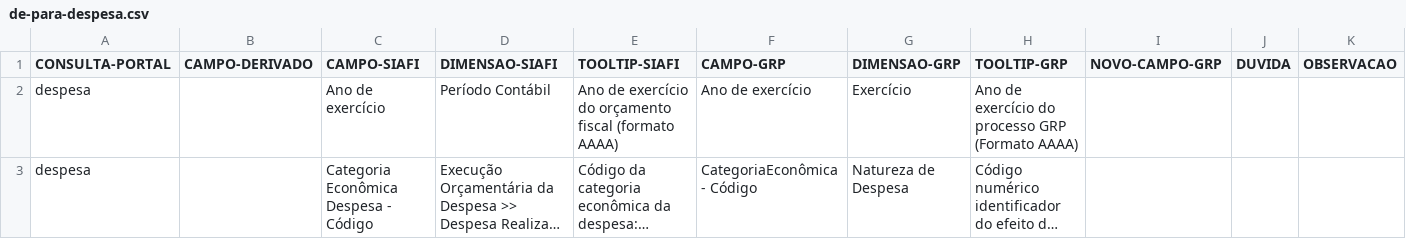
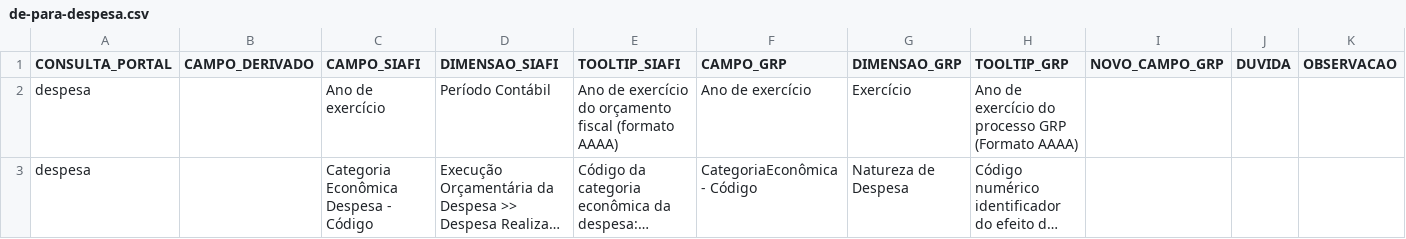
Before and after one commit to transparencia-mg/transicao-siafi-para-grp, a CSV file: data/de-para-despesa.csv, drawn as a sheet; only a part is shown; long unchanged cells end in ….

```diff
--- a/data/de-para-despesa.csv
+++ b/data/de-para-despesa.csv
@@ -1,2 +1,2 @@
-CONSULTA-PORTAL;CAMPO-DERIVADO;CAMPO-SIAFI;DIMENSAO-SIAFI;TOOLTIP-SIAFI;CAMPO-GRP;DIMENSAO-GRP;TOOLTIP-GRP;NOVO-CAMPO-GRP;DUVIDA;OBSERVACAO
+CONSULTA_PORTAL;CAMPO_DERIVADO;CAMPO_SIAFI;DIMENSAO_SIAFI;TOOLTIP_SIAFI;CAMPO_GRP;DIMENSAO_GRP;TOOLTIP_GRP;NOVO_CAMPO_GRP;DUVIDA;OBSERVACAO
 despesa;;Ano de exercício;Período Contábil ;Ano de exercício do orçamento fiscal (formato AAAA);Ano de exercício;Exercício;Ano de exercício do processo GRP (Formato AAAA);;;
```
Also changed, not shown: data/de-para-diarias.csv, data/de-para-restos-a-pagar.csv, 11 other files.
